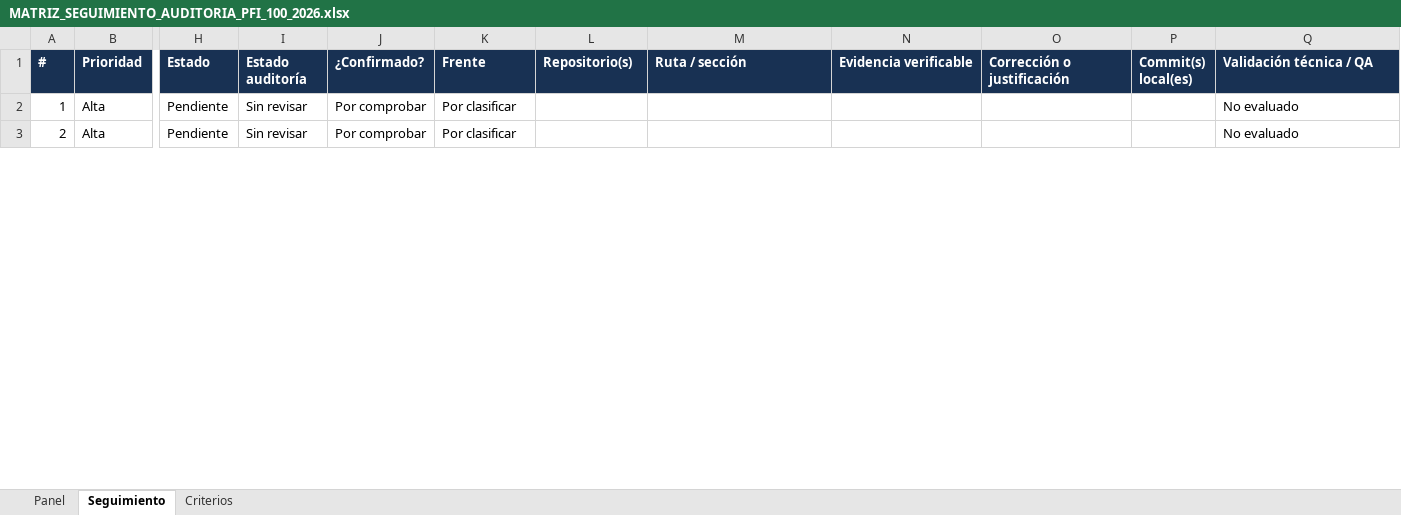
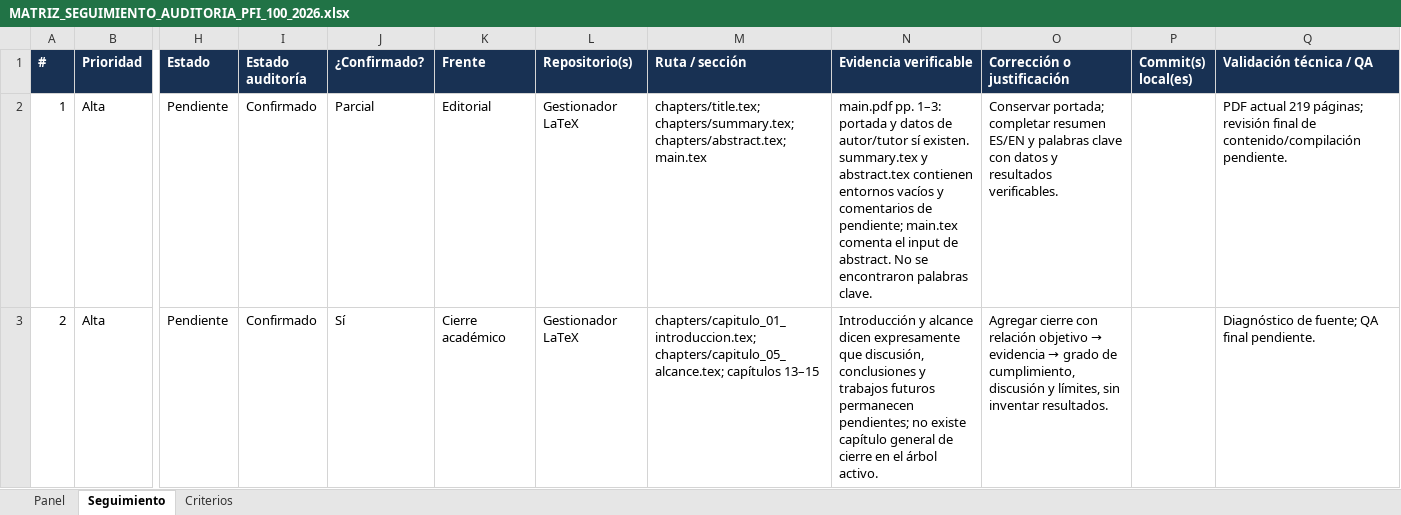
Before and after one commit to EnzoAA004/GestionadorLatex-Enzo_PFI_SEGUNDA_ENTREGA_WORK, an Excel workbook: docs/audit/pfi_100_tutor_2026_10_14/MATRIZ_SEGUIMIENTO_AUDITORIA_PFI_100_2026.xlsx, sheet Seguimiento, drawn as a sheet; only a part is shown, gaps mark what is left out; values as stored, in another font and other column widths than the file's, no borders; conditional formats not drawn; the diff covers the shown part only; the diff names each change by its address in the sheet, - before the commit and + after, or states it on an @@ line.

Commit message:
audit(pfi): clasificar hallazgos H01-H15

```diff
--- a/docs/audit/pfi_100_tutor_2026_10_14/MATRIZ_SEGUIMIENTO_AUDITORIA_PFI_100_2026.xlsx (sheet Seguimiento)
+++ b/docs/audit/pfi_100_tutor_2026_10_14/MATRIZ_SEGUIMIENTO_AUDITORIA_PFI_100_2026.xlsx (sheet Seguimiento)
-I2:I3 (Estado auditoría): Sin revisar
+I2:I3 (Estado auditoría): Confirmado
-J2 (¿Confirmado?): Por comprobar
+J2 (¿Confirmado?): Parcial
-K2 (Frente): Por clasificar
+K2 (Frente): Editorial
-L2:L3 (Repositorio(s)): (empty)
+L2:L3 (Repositorio(s)): Gestionador LaTeX
-M2 (Ruta / sección): (empty)
+M2 (Ruta / sección): chapters/title.tex; chapters/summary.tex; chapters/abstract.tex; main.tex
-N2 (Evidencia verificable): (empty)
+N2 (Evidencia verificable): main.pdf pp. 1–3: portada y datos de autor/tutor sí existen. summary.tex y abstract.tex contienen entornos vacíos y comentarios de pendiente; main.tex comenta el input de abstract. No se encontraron palabras clave.
-O2 (Corrección o justificación): (empty)
+O2 (Corrección o justificación): Conservar portada; completar resumen ES/EN y palabras clave con datos y resultados verificables.
-Q2 (Validación técnica / QA): No evaluado
+Q2 (Validación técnica / QA): PDF actual 219 páginas; revisión final de contenido/compilación pendiente.
-J3 (¿Confirmado?): Por comprobar
+J3 (¿Confirmado?): Sí
-K3 (Frente): Por clasificar
+K3 (Frente): Cierre académico
-M3 (Ruta / sección): (empty)
+M3 (Ruta / sección): chapters/capitulo_01_introduccion.tex; chapters/capitulo_05_alcance.tex; capítulos 13–15
-N3 (Evidencia verificable): (empty)
+N3 (Evidencia verificable): Introducción y alcance dicen expresamente que discusión, conclusiones y trabajos futuros permanecen pendientes; no existe capítulo general de cierre en el árbol activo.
@@ O3 (Corrección o justificación): (empty) → Agregar cierre con relación objetivo → evidencia → grado de cumplimiento, discusión y límites, sin inventar resultados. @@
-Q3 (Validación técnica / QA): No evaluado
+Q3 (Validación técnica / QA): Diagnóstico de fuente; QA final pendiente.
```
Also changed, not shown: 105 edited cells elsewhere in this sheet, sheet Panel.
